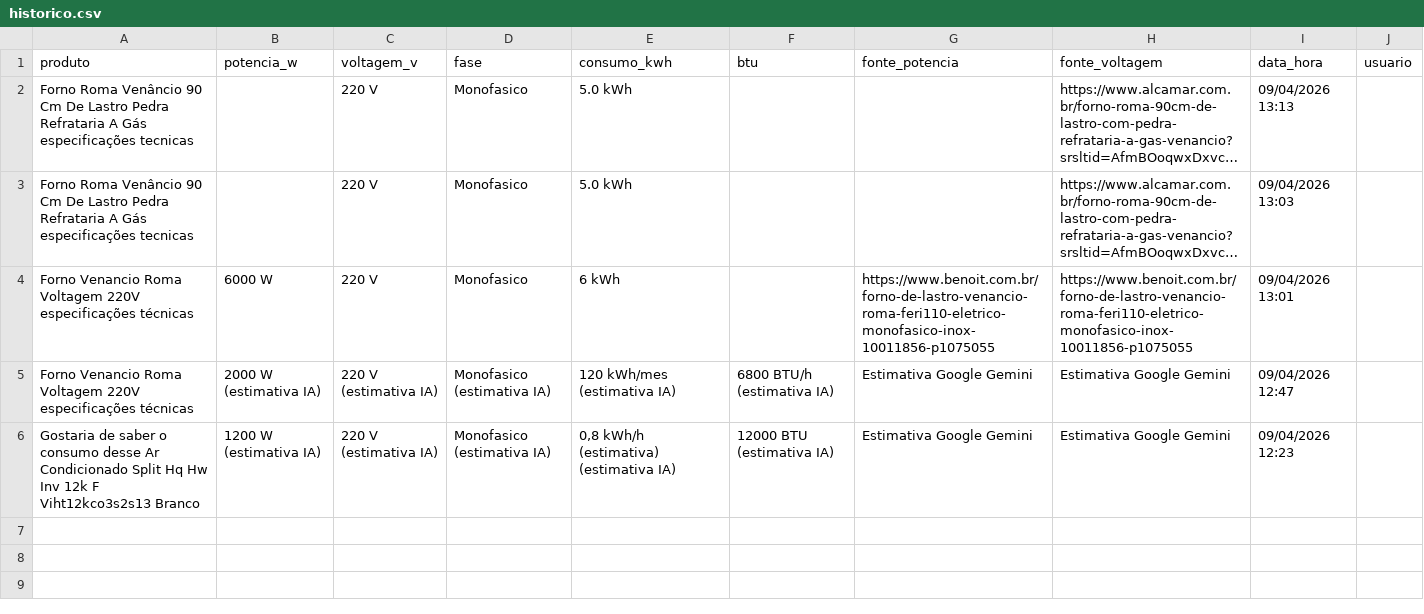
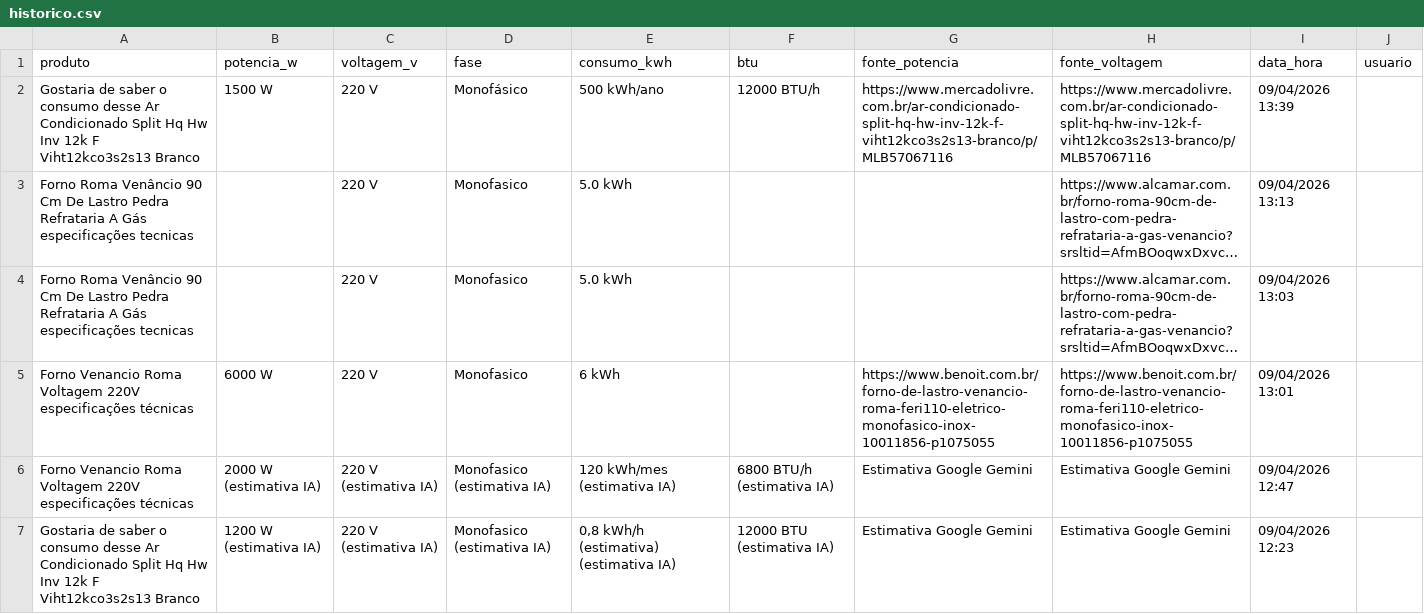
Before and after one commit to arthurfranca-ck/busca-especificacoes, a CSV file: historico.csv, drawn as a sheet; long unchanged cells end in …; the diff names each change by its address in the sheet, - before the commit and + after, or states it on an @@ line.

Commit message:
Historico atualizado - 09/04/2026 13:39

```diff
--- a/historico.csv
+++ b/historico.csv
+row 2: Gostaria de saber o consumo desse Ar Condicionado Split Hq Hw Inv 12k F Viht12kco3s2s13 Branco | 1500 W | 220 V | Monofásico | 500 kWh/ano | 12000 BTU/h | https://www.mercadolivre.com.br/ar-condicionado-split-hq-hw-inv-12k-f-viht12kco3s2s13-branco/p/MLB57067116 | https://www.mercadolivre.com.br/ar-condicionado-split-hq-hw-inv-12k-f-viht12kco3s2s13-branco/p/MLB57067116 | 09/04/2026 13:39
```
